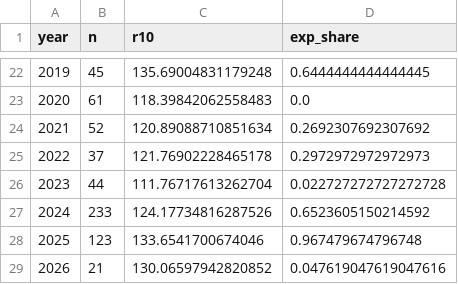
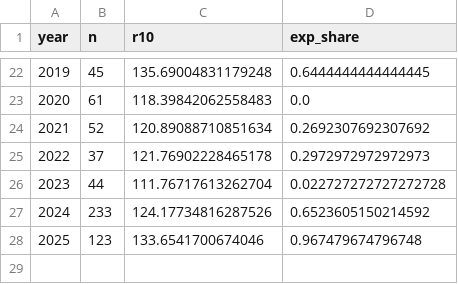
Before and after one commit to Jlevenson/Dominica-Data, a CSV file: environment/reef-fish/reef-surveys/review_richness_year.csv, drawn as a sheet; only a part is shown, gaps mark what is left out.

```diff
--- a/environment/reef-fish/reef-surveys/review_richness_year.csv
+++ b/environment/reef-fish/reef-surveys/review_richness_year.csv
@@ -28,2 +28 @@ year,n,r10,exp_share
 2025,123,133.6541700674046,0.967479674796748
-2026,21,130.06597942820852,0.047619047619047616
```
Also changed, not shown: environment/reef-fish/reef-surveys/effort_by_year_detail.csv, environment/reef-fish/reef-surveys/regional_z.csv, 40 other files.
